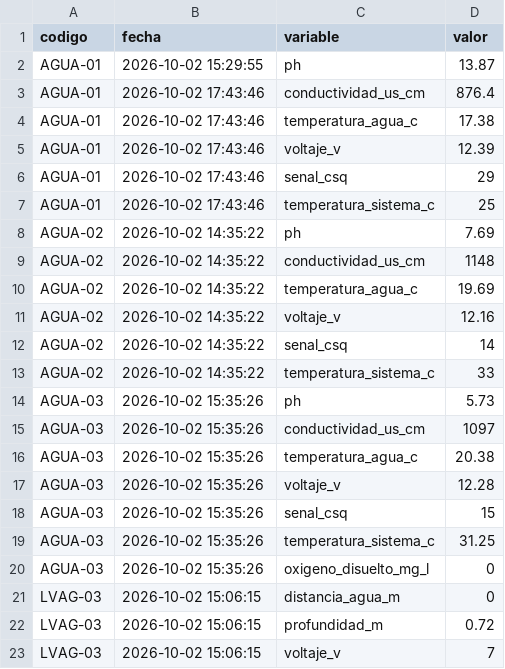
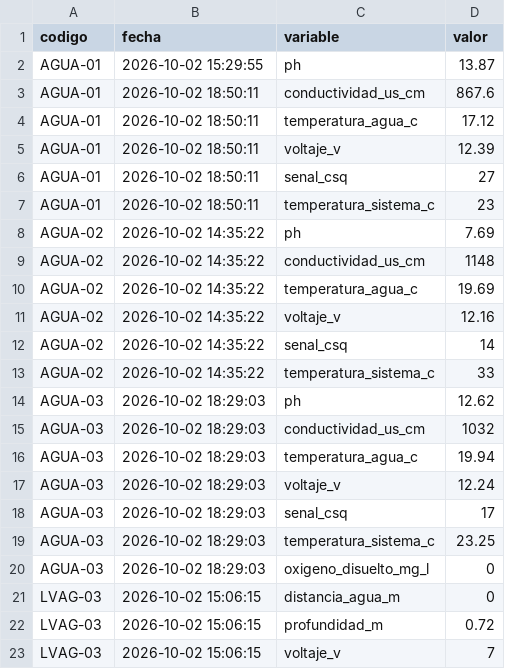
Before and after one commit to cmasudd/calidadAgua, a CSV file: data/latest.csv, drawn as a sheet; only a part is shown.

```diff
--- a/data/latest.csv
+++ b/data/latest.csv
@@ -2,7 +2,7 @@ codigo,fecha,variable,valor
 AGUA-01,2026-10-02 15:29:55,ph,13.87
-AGUA-01,2026-10-02 17:43:46,conductividad_us_cm,876.4
-AGUA-01,2026-10-02 17:43:46,temperatura_agua_c,17.38
-AGUA-01,2026-10-02 17:43:46,voltaje_v,12.39
-AGUA-01,2026-10-02 17:43:46,senal_csq,29
-AGUA-01,2026-10-02 17:43:46,temperatura_sistema_c,25
+AGUA-01,2026-10-02 18:50:11,conductividad_us_cm,867.6
+AGUA-01,2026-10-02 18:50:11,temperatura_agua_c,17.12
+AGUA-01,2026-10-02 18:50:11,voltaje_v,12.39
+AGUA-01,2026-10-02 18:50:11,senal_csq,27
+AGUA-01,2026-10-02 18:50:11,temperatura_sistema_c,23
 AGUA-02,2026-10-02 14:35:22,ph,7.69
@@ -13,9 +13,9 @@ AGUA-02,2026-10-02 14:35:22,senal_csq,14
 AGUA-02,2026-10-02 14:35:22,temperatura_sistema_c,33
-AGUA-03,2026-10-02 15:35:26,ph,5.73
-AGUA-03,2026-10-02 15:35:26,conductividad_us_cm,1097
-AGUA-03,2026-10-02 15:35:26,temperatura_agua_c,20.38
-AGUA-03,2026-10-02 15:35:26,voltaje_v,12.28
-AGUA-03,2026-10-02 15:35:26,senal_csq,15
-AGUA-03,2026-10-02 15:35:26,temperatura_sistema_c,31.25
-AGUA-03,2026-10-02 15:35:26,oxigeno_disuelto_mg_l,0
+AGUA-03,2026-10-02 18:29:03,ph,12.62
+AGUA-03,2026-10-02 18:29:03,conductividad_us_cm,1032
+AGUA-03,2026-10-02 18:29:03,temperatura_agua_c,19.94
+AGUA-03,2026-10-02 18:29:03,voltaje_v,12.24
+AGUA-03,2026-10-02 18:29:03,senal_csq,17
+AGUA-03,2026-10-02 18:29:03,temperatura_sistema_c,23.25
+AGUA-03,2026-10-02 18:29:03,oxigeno_disuelto_mg_l,0
 LVAG-03,2026-10-02 15:06:15,distancia_agua_m,0
```
Also changed, not shown: data/AGUA-01/2026-10-part-001.csv, data/AGUA-03/2026-10-part-001.csv, 1 other file.
